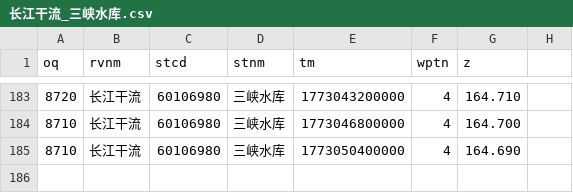
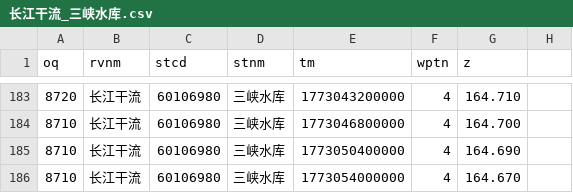
Before and after one commit to cxumol/LongRiver, a CSV file: data/2026-03/长江干流_三峡水库.csv, drawn as a sheet; only a part is shown, gaps mark what is left out; the diff names each change by its address in the sheet, - before the commit and + after, or states it on an @@ line.

```diff
--- a/data/2026-03/长江干流_三峡水库.csv
+++ b/data/2026-03/长江干流_三峡水库.csv
+row 186: 8710 | 长江干流 | 60106980 | 三峡水库 | 1773054000000 | 4 | 164.670
```
Also changed, not shown: data/2026-03/汉江_丹江口水库.csv, data/2026-03/长江_茅坪(二).csv, 1 other file.
